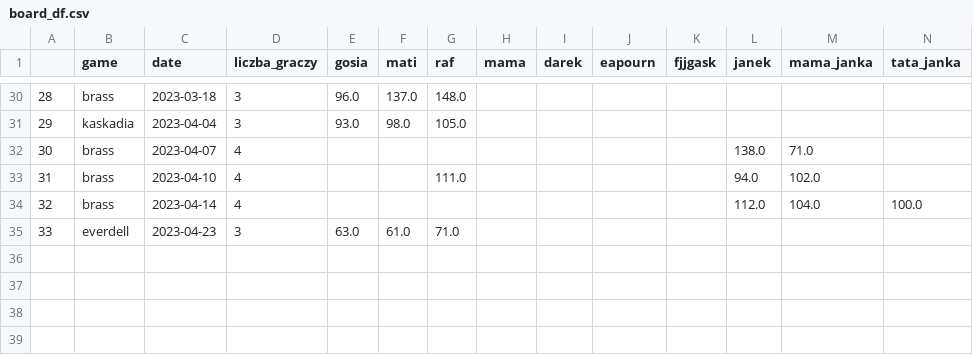
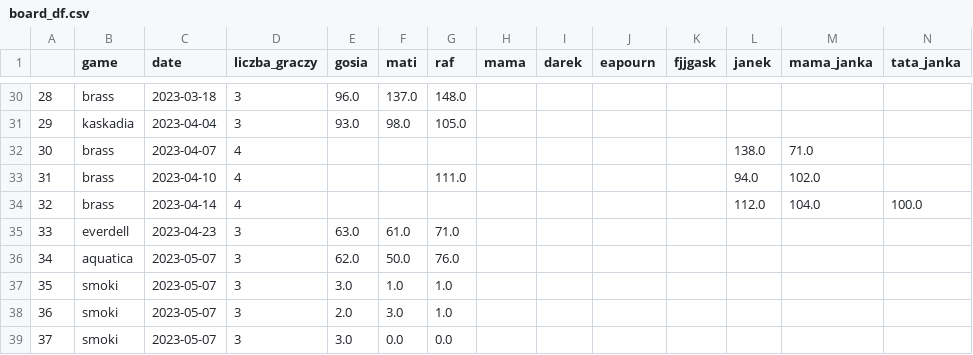
Before and after one commit to all2gos/boardstats, a CSV file: board_df.csv, drawn as a sheet; only a part is shown, gaps mark what is left out; rows hold the shown columns only; the diff names each change by its address in the sheet, - before the commit and + after, or states it on an @@ line.

Commit message:
db update

```diff
--- a/board_df.csv
+++ b/board_df.csv
+row 36: 34 | aquatica | 2023-05-07 | 3 | 62.0 | 50.0 | 76.0
+row 37: 35 | smoki | 2023-05-07 | 3 | 3.0 | 1.0 | 1.0
+row 38: 36 | smoki | 2023-05-07 | 3 | 2.0 | 3.0 | 1.0
+row 39: 37 | smoki | 2023-05-07 | 3 | 3.0 | 0.0 | 0.0
```
